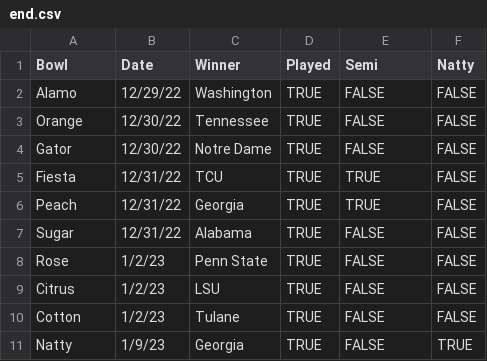
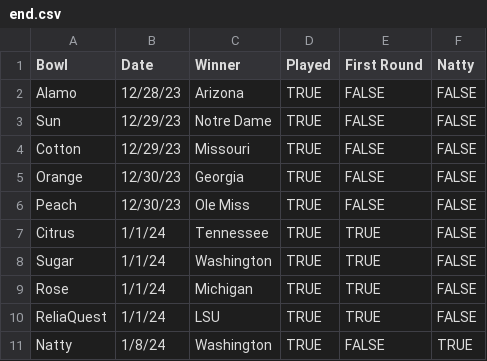
Before and after one commit to kjmerf/bowl_pool, a CSV file: sample_data/bowls/end.csv, drawn as a sheet.

```diff
--- a/sample_data/bowls/end.csv
+++ b/sample_data/bowls/end.csv
@@ -1,11 +1,11 @@
-Bowl,Date,Winner,Played,Semi,Natty
-Alamo,12/29/22,Washington,TRUE,FALSE,FALSE
-Orange,12/30/22,Tennessee,TRUE,FALSE,FALSE
-Gator,12/30/22,Notre Dame,TRUE,FALSE,FALSE
-Fiesta,12/31/22,TCU,TRUE,TRUE,FALSE
-Peach,12/31/22,Georgia,TRUE,TRUE,FALSE
-Sugar,12/31/22,Alabama,TRUE,FALSE,FALSE
-Rose,1/2/23,Penn State,TRUE,FALSE,FALSE
-Citrus,1/2/23,LSU,TRUE,FALSE,FALSE
-Cotton,1/2/23,Tulane,TRUE,FALSE,FALSE
-Natty,1/9/23,Georgia,TRUE,FALSE,TRUE
+Bowl,Date,Winner,Played,First Round,Natty
+Alamo,12/28/23,Arizona,TRUE,FALSE,FALSE
+Sun,12/29/23,Notre Dame,TRUE,FALSE,FALSE
+Cotton,12/29/23,Missouri,TRUE,FALSE,FALSE
+Orange,12/30/23,Georgia,TRUE,FALSE,FALSE
+Peach,12/30/23,Ole Miss,TRUE,FALSE,FALSE
+Citrus,1/1/24,Tennessee,TRUE,TRUE,FALSE
+Sugar,1/1/24,Washington,TRUE,TRUE,FALSE
+Rose,1/1/24,Michigan,TRUE,TRUE,FALSE
+ReliaQuest,1/1/24,LSU,TRUE,TRUE,FALSE
+Natty,1/8/24,Washington,TRUE,FALSE,TRUE
```
Also changed, not shown: sample_data/bowls/middle.csv, sample_data/bowls/start.csv, 5 other files.
